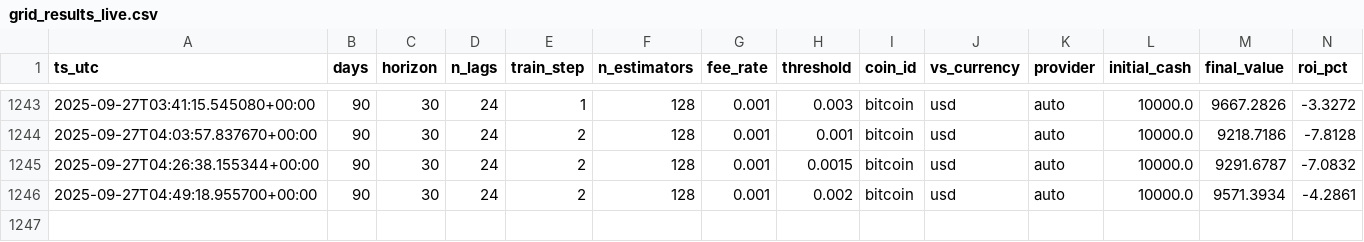
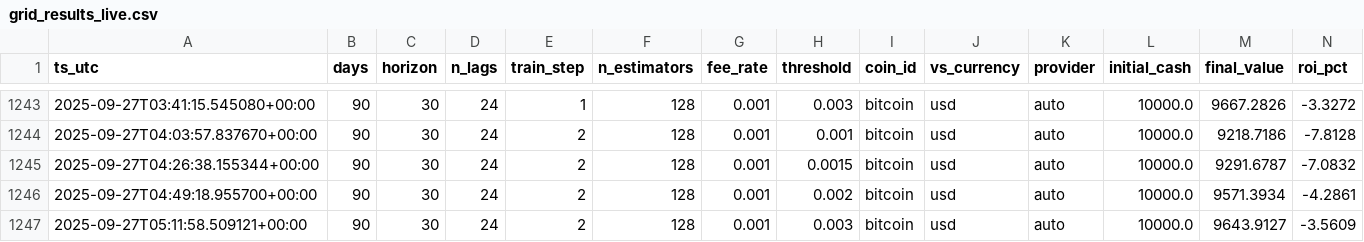
Before and after one commit to AudricUMons/crypto-pred, a CSV file: results/grid_results_live.csv, drawn as a sheet; only a part is shown, gaps mark what is left out; rows hold the shown columns only; the diff names each change by its address in the sheet, - before the commit and + after, or states it on an @@ line.

```diff
--- a/results/grid_results_live.csv
+++ b/results/grid_results_live.csv
+row 1247: 2025-09-27T05:11:58.509121+00:00 | 90 | 30 | 24 | 2 | 128 | 0.001 | 0.003 | bitcoin | usd | auto | 10000.0 | 9643.9127 | -3.5609
```
